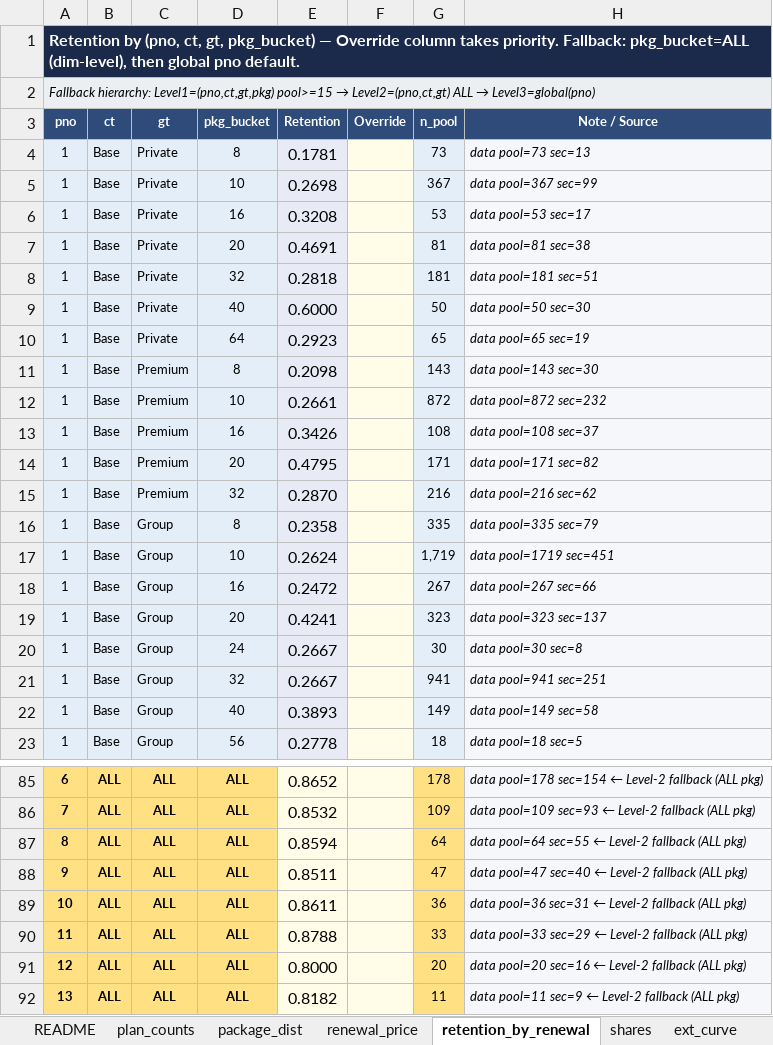
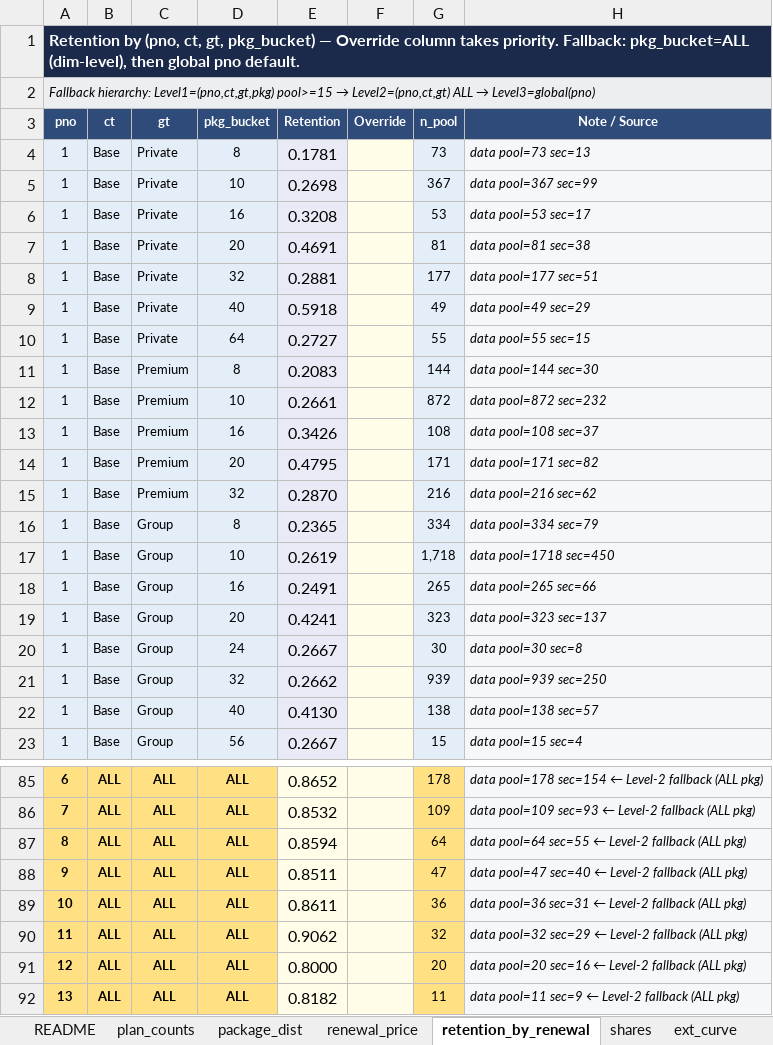
Before and after one commit to danilazhilnikovpbi/claude-outputs, an Excel workbook: forecast_inputs_2026.xlsx, sheet retention_by_renewal, drawn as a sheet; only a part is shown, gaps mark what is left out; values as stored, in another font and other column widths than the file's, no borders; the diff covers the shown part only; the diff names each change by its address in the sheet, - before the commit and + after, or states it on an @@ line.

```diff
--- a/forecast_inputs_2026.xlsx (sheet retention_by_renewal)
+++ b/forecast_inputs_2026.xlsx (sheet retention_by_renewal)
-E8 (Retention): 0.2818
+E8 (Retention): 0.2881
-G8 (n_pool): 181
+G8 (n_pool): 177
-H8 (Note / Source): data pool=181 sec=51
+H8 (Note / Source): data pool=177 sec=51
-E9 (Retention): 0.6000
+E9 (Retention): 0.5918
-G9 (n_pool): 50
+G9 (n_pool): 49
-H9 (Note / Source): data pool=50 sec=30
+H9 (Note / Source): data pool=49 sec=29
-E10 (Retention): 0.2923
+E10 (Retention): 0.2727
-G10 (n_pool): 65
+G10 (n_pool): 55
-H10 (Note / Source): data pool=65 sec=19
+H10 (Note / Source): data pool=55 sec=15
-E11 (Retention): 0.2098
+E11 (Retention): 0.2083
-G11 (n_pool): 143
+G11 (n_pool): 144
-H11 (Note / Source): data pool=143 sec=30
+H11 (Note / Source): data pool=144 sec=30
-E16 (Retention): 0.2358
+E16 (Retention): 0.2365
-G16 (n_pool): 335
+G16 (n_pool): 334
-H16 (Note / Source): data pool=335 sec=79
+H16 (Note / Source): data pool=334 sec=79
-E17 (Retention): 0.2624
+E17 (Retention): 0.2619
-G17 (n_pool): 1,719
+G17 (n_pool): 1,718
-H17 (Note / Source): data pool=1719 sec=451
+H17 (Note / Source): data pool=1718 sec=450
-E18 (Retention): 0.2472
+E18 (Retention): 0.2491
-G18 (n_pool): 267
+G18 (n_pool): 265
-H18 (Note / Source): data pool=267 sec=66
+H18 (Note / Source): data pool=265 sec=66
-E21 (Retention): 0.2667
+E21 (Retention): 0.2662
-G21 (n_pool): 941
+G21 (n_pool): 939
-H21 (Note / Source): data pool=941 sec=251
+H21 (Note / Source): data pool=939 sec=250
-E22 (Retention): 0.3893
+E22 (Retention): 0.4130
-G22 (n_pool): 149
+G22 (n_pool): 138
-H22 (Note / Source): data pool=149 sec=58
+H22 (Note / Source): data pool=138 sec=57
-E23 (Retention): 0.2778
+E23 (Retention): 0.2667
-G23 (n_pool): 18
+G23 (n_pool): 15
-H23 (Note / Source): data pool=18 sec=5
+H23 (Note / Source): data pool=15 sec=4
-E90 (Retention): 0.8788
+E90 (Retention): 0.9062
-G90 (n_pool): 33
+G90 (n_pool): 32
-H90 (Note / Source): data pool=33 sec=29 ←…
+H90 (Note / Source): data pool=32 sec=29 ←…
```
Also changed, not shown: 100 edited cells elsewhere in this sheet, sheet package_dist, sheet renewal_price, sheet ext_curve, sheet plan_counts, sheet rates, sheet shares, 1 more sheet, other sheet tabs, 2 other files.
